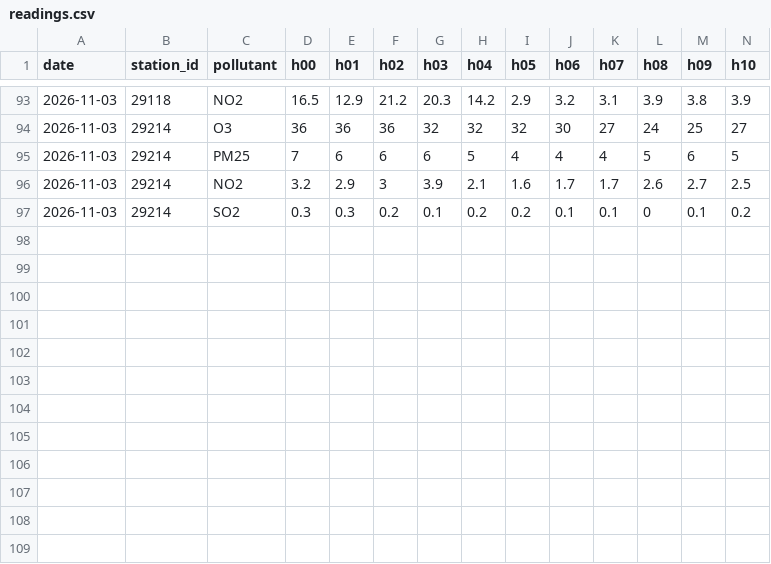
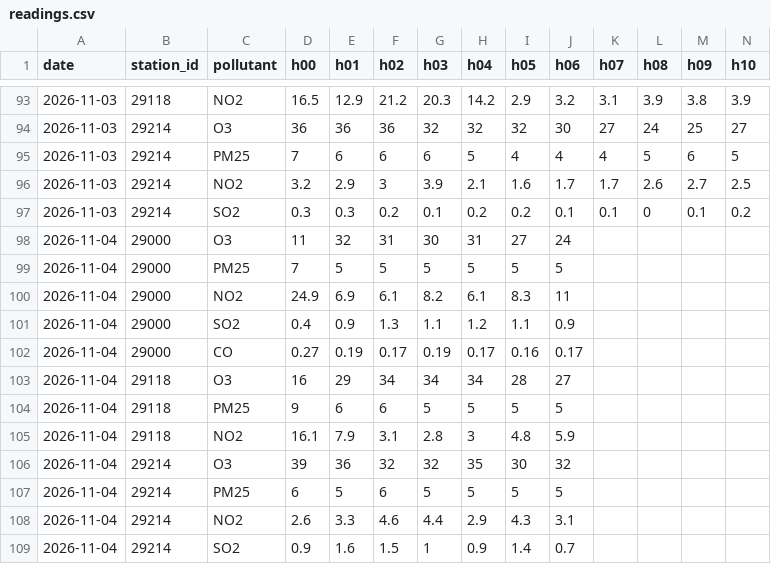
Before and after one commit to TheMapleMetric/Hamilton-Air, a CSV file: data/readings.csv, drawn as a sheet; only a part is shown, gaps mark what is left out; rows hold the shown columns only; the diff names each change by its address in the sheet, - before the commit and + after, or states it on an @@ line.

```diff
--- a/data/readings.csv
+++ b/data/readings.csv
+row 98: 2026-11-04 | 29000 | O3 | 11 | 32 | 31 | 30 | 31 | 27 | 24
+row 99: 2026-11-04 | 29000 | PM25 | 7 | 5 | 5 | 5 | 5 | 5 | 5
+row 100: 2026-11-04 | 29000 | NO2 | 24.9 | 6.9 | 6.1 | 8.2 | 6.1 | 8.3 | 11
+row 101: 2026-11-04 | 29000 | SO2 | 0.4 | 0.9 | 1.3 | 1.1 | 1.2 | 1.1 | 0.9
+row 102: 2026-11-04 | 29000 | CO | 0.27 | 0.19 | 0.17 | 0.19 | 0.17 | 0.16 | 0.17
+row 103: 2026-11-04 | 29118 | O3 | 16 | 29 | 34 | 34 | 34 | 28 | 27
+row 104: 2026-11-04 | 29118 | PM25 | 9 | 6 | 6 | 5 | 5 | 5 | 5
+row 105: 2026-11-04 | 29118 | NO2 | 16.1 | 7.9 | 3.1 | 2.8 | 3 | 4.8 | 5.9
+row 106: 2026-11-04 | 29214 | O3 | 39 | 36 | 32 | 32 | 35 | 30 | 32
+row 107: 2026-11-04 | 29214 | PM25 | 6 | 5 | 6 | 5 | 5 | 5 | 5
+row 108: 2026-11-04 | 29214 | NO2 | 2.6 | 3.3 | 4.6 | 4.4 | 2.9 | 4.3 | 3.1
+row 109: 2026-11-04 | 29214 | SO2 | 0.9 | 1.6 | 1.5 | 1 | 0.9 | 1.4 | 0.7
```
Also changed, not shown: data/hamn.csv.
